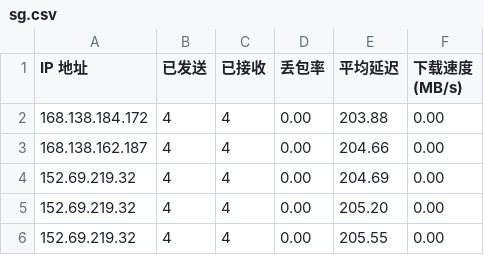
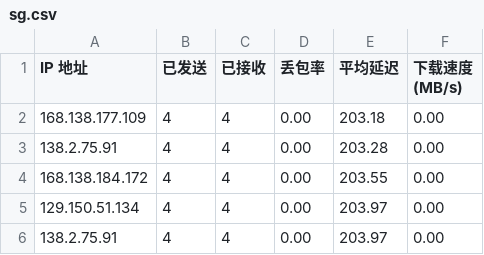
Before and after one commit to qfsy/CFCDN-Auto, a CSV file: CloudflareST/sg.csv, drawn as a sheet.

```diff
--- a/CloudflareST/sg.csv
+++ b/CloudflareST/sg.csv
@@ -1,6 +1,6 @@
 IP 地址,已发送,已接收,丢包率,平均延迟,下载速度 (MB/s)
-168.138.184.172,4,4,0.00,203.88,0.00
-168.138.162.187,4,4,0.00,204.66,0.00
-152.69.219.32,4,4,0.00,204.69,0.00
-152.69.219.32,4,4,0.00,205.20,0.00
-152.69.219.32,4,4,0.00,205.55,0.00
+168.138.177.109,4,4,0.00,203.18,0.00
+138.2.75.91,4,4,0.00,203.28,0.00
+168.138.184.172,4,4,0.00,203.55,0.00
+129.150.51.134,4,4,0.00,203.97,0.00
+138.2.75.91,4,4,0.00,203.97,0.00
```
